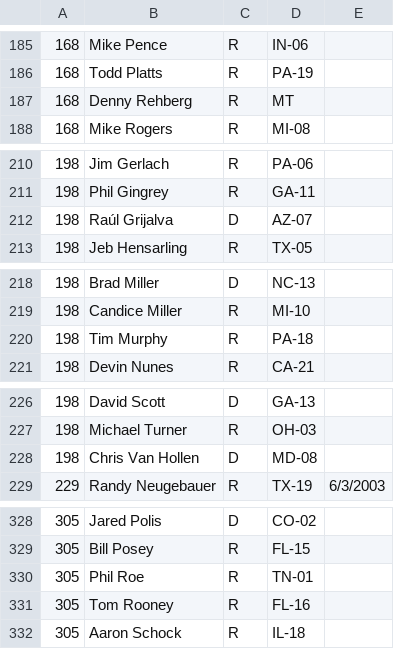
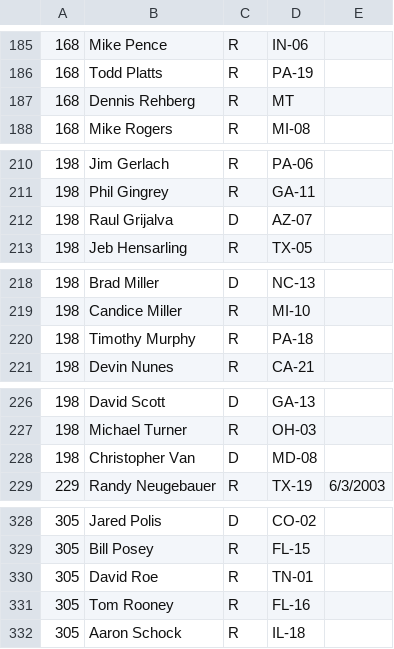
Before and after one commit to jfortuna/cs224u-project, a CSV file: scripts/rank/2011-112.csv, drawn as a sheet; only a part is shown, gaps mark what is left out; the diff covers the shown part only.

```diff
--- a/scripts/rank/2011-112.csv
+++ b/scripts/rank/2011-112.csv
@@ -186,3 +186,3 @@
 168,Todd Platts,R,PA-19,
-168,Denny Rehberg,R,MT,
+168,Dennis Rehberg,R,MT,
 168,Mike Rogers,R,MI-08,
@@ -211,3 +211,3 @@
 198,Phil Gingrey,R,GA-11,
-198,Raúl Grijalva,D,AZ-07,
+198,Raul Grijalva,D,AZ-07,
 198,Jeb Hensarling,R,TX-05,
@@ -219,3 +219,3 @@
 198,Candice Miller,R,MI-10,
-198,Tim Murphy,R,PA-18,
+198,Timothy Murphy,R,PA-18,
 198,Devin Nunes,R,CA-21,
@@ -227,3 +227,3 @@
 198,Michael Turner,R,OH-03,
-198,Chris Van Hollen,D,MD-08,
+198,Christopher Van,D,MD-08,
 229,Randy Neugebauer,R,TX-19,6/3/2003
@@ -329,3 +329,3 @@
 305,Bill Posey,R,FL-15,
-305,Phil Roe,R,TN-01,
+305,David Roe,R,TN-01,
 305,Tom Rooney,R,FL-16,
```
Also changed, not shown: 6 edited cells elsewhere in this file, scripts/rank/2012-112.csv, 1 other file.
